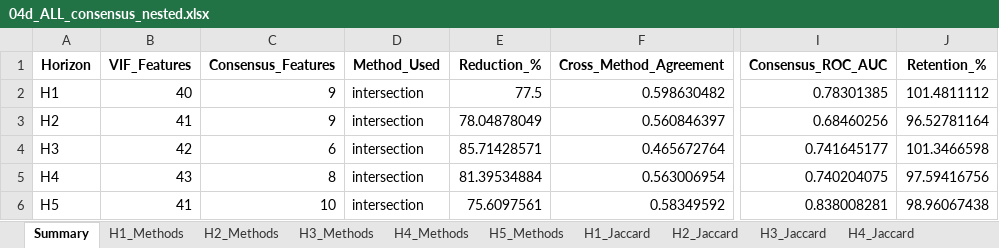
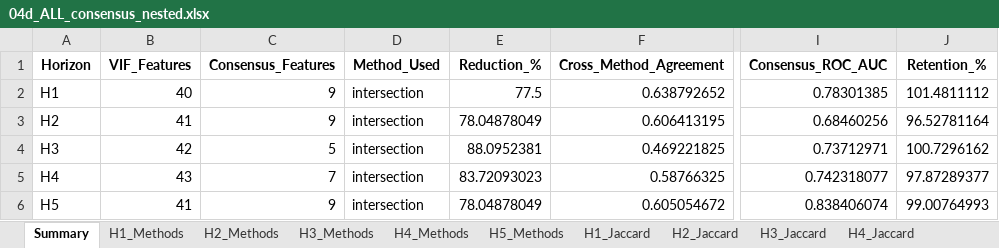
Before and after one commit to ReebalSami/seminar-bankruptcy-prediction, an Excel workbook: results/04_feature_selection/04d_ALL_consensus_nested.xlsx, sheet Summary, drawn as a sheet; only a part is shown, gaps mark what is left out; values as stored, in another font and other column widths than the file's, no borders; the diff names each change by its address in the sheet, - before the commit and + after, or states it on an @@ line.

```diff
--- a/results/04_feature_selection/04d_ALL_consensus_nested.xlsx (sheet Summary)
+++ b/results/04_feature_selection/04d_ALL_consensus_nested.xlsx (sheet Summary)
-F2 (Cross_Method_Agreement): 0.598630482
+F2 (Cross_Method_Agreement): 0.638792652
-F3 (Cross_Method_Agreement): 0.560846397
+F3 (Cross_Method_Agreement): 0.606413195
-C4 (Consensus_Features): 6
+C4 (Consensus_Features): 5
-E4 (Reduction_%): 85.71428571
+E4 (Reduction_%): 88.0952381
-F4 (Cross_Method_Agreement): 0.465672764
+F4 (Cross_Method_Agreement): 0.469221825
-I4 (Consensus_ROC_AUC): 0.741645177
+I4 (Consensus_ROC_AUC): 0.73712971
-J4 (Retention_%): 101.3466598
+J4 (Retention_%): 100.7296162
-C5 (Consensus_Features): 8
+C5 (Consensus_Features): 7
-E5 (Reduction_%): 81.39534884
+E5 (Reduction_%): 83.72093023
-F5 (Cross_Method_Agreement): 0.563006954
+F5 (Cross_Method_Agreement): 0.58766325
-I5 (Consensus_ROC_AUC): 0.740204075
+I5 (Consensus_ROC_AUC): 0.742318077
-J5 (Retention_%): 97.59416756
+J5 (Retention_%): 97.87289377
-C6 (Consensus_Features): 10
+C6 (Consensus_Features): 9
-E6 (Reduction_%): 75.6097561
+E6 (Reduction_%): 78.04878049
-F6 (Cross_Method_Agreement): 0.58349592
+F6 (Cross_Method_Agreement): 0.605054672
-I6 (Consensus_ROC_AUC): 0.838008281
+I6 (Consensus_ROC_AUC): 0.838406074
-J6 (Retention_%): 98.96067438
+J6 (Retention_%): 99.00764993
```
Also changed, not shown: sheet H5_Jaccard, sheet H1_Jaccard, sheet H3_Jaccard, sheet H2_Jaccard, sheet H4_Jaccard, sheet H1_Methods, 4 more sheets, results/04_feature_selection/04d_ALL_consensus.xlsx, results/05_modeling/ALL_summary.xlsx, 45 other files.
